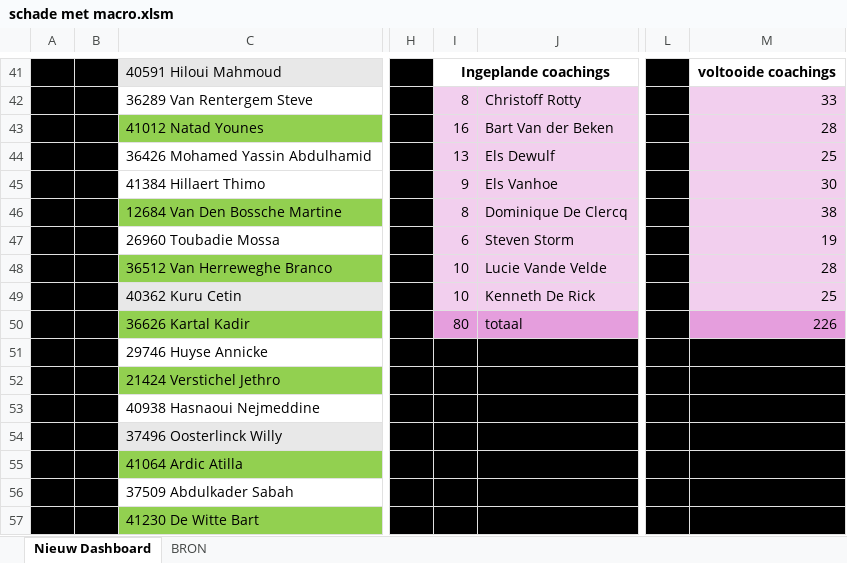
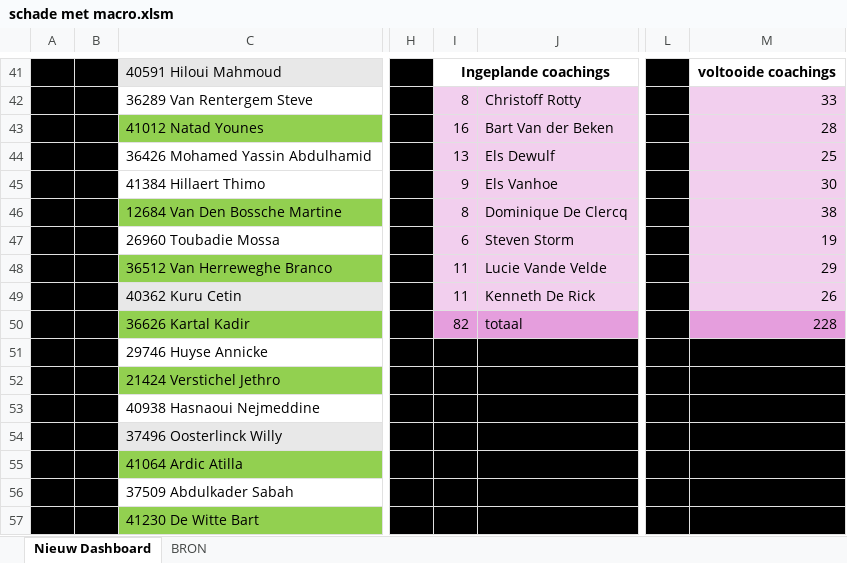
Before and after one commit to Stoffels84/schade, an Excel workbook: schade met macro.xlsm, sheet Nieuw Dashboard, drawn as a sheet; only a part is shown, gaps mark what is left out; values as stored, in another font and other column widths than the file's, no borders; charts and pictures not drawn; the diff names each change by its address in the sheet, - before the commit and + after, or states it on an @@ line.

Commit message:
auto: update vanuit Teams

```diff
--- a/schade met macro.xlsm (sheet Nieuw Dashboard)
+++ b/schade met macro.xlsm (sheet Nieuw Dashboard)
-I48:I49: 10
+I48:I49: 11
-M48: 28
+M48: 29
-M49: 25
+M49: 26
-I50: 80
+I50: 82
-M50: 226
+M50: 228
```
